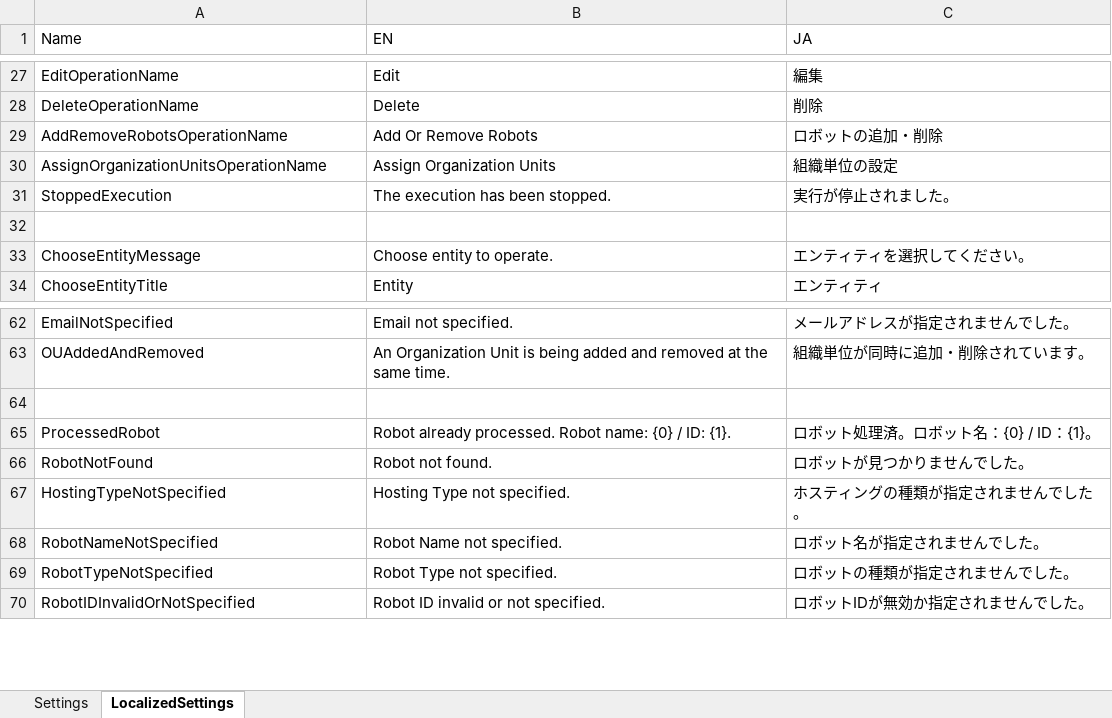
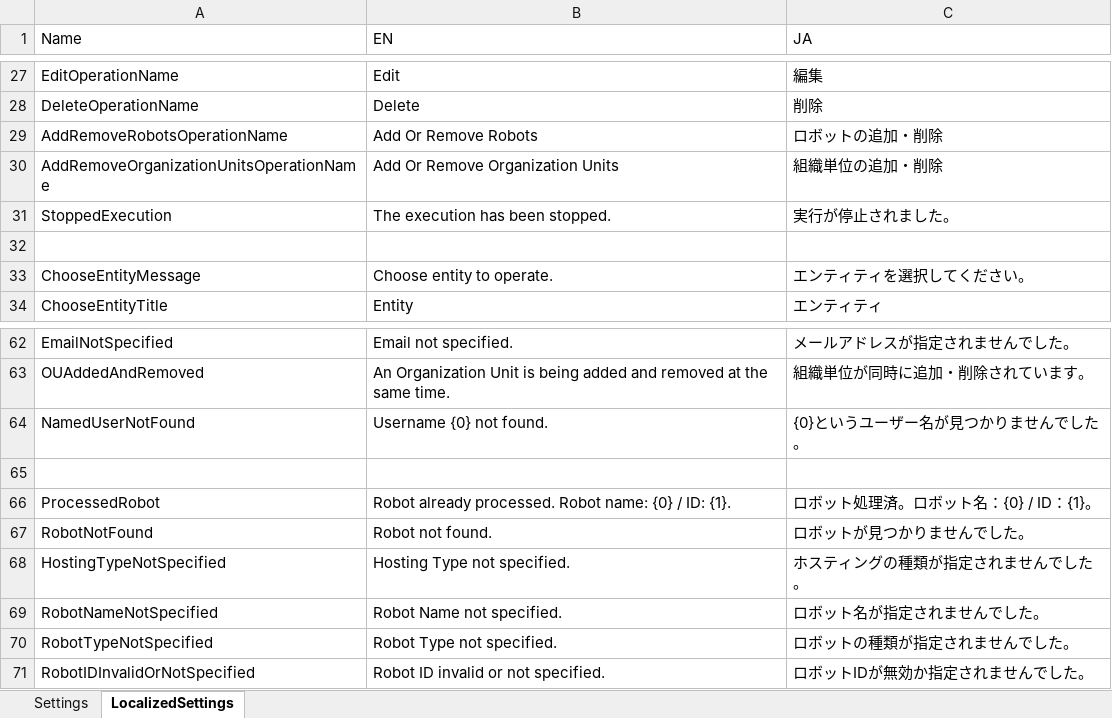
Before and after one commit to UiPath-Services/OrchestratorManager, an Excel workbook: Config/Config.xlsx, sheet LocalizedSettings, drawn as a sheet; only a part is shown, gaps mark what is left out; values as stored, in another font and other column widths than the file's, no borders; table styles not drawn; removed rows and columns are numbered as before the commit, all else as after; the diff names each change by its address in the sheet, - before the commit and + after, or states it on an @@ line.

```diff
--- a/Config/Config.xlsx (sheet LocalizedSettings)
+++ b/Config/Config.xlsx (sheet LocalizedSettings)
-row 30: AssignOrganizationUnitsOperationName | Assign Organization Units | 組織単位の設定
+row 30: AddRemoveOrganizationUnitsOperationName | Add Or Remove Organization Units | 組織単位の追加・削除
+row 64: NamedUserNotFound | Username {0} not found. | {0}というユーザー名が見つかりませんでした。
```
Also changed, not shown: Config/EN/Environments.xlsx, Config/JA/ユーザー.xlsx, 12 other files.
